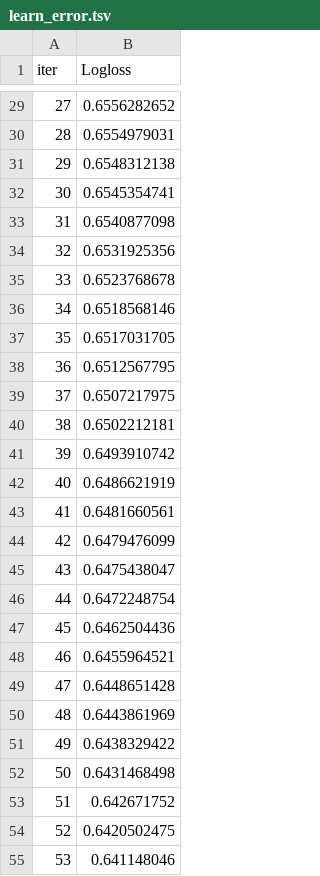
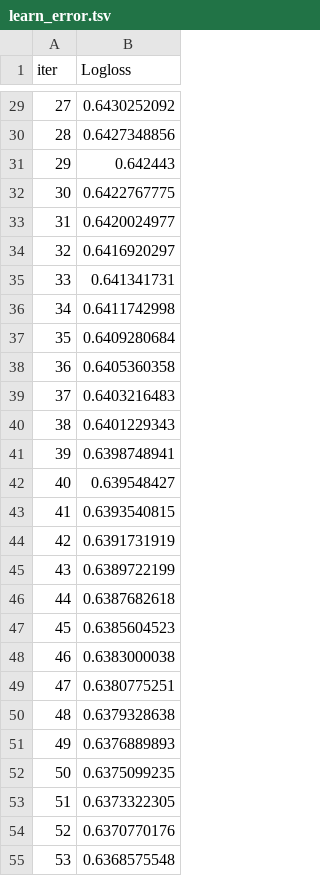
Before and after one commit to Amar-raj-j6380/Lending_Club, a TSV file: 3. Paid In Full vs Defaulted/ML/CatBoost/catboost_info/learn_error.tsv, drawn as a sheet; only a part is shown, gaps mark what is left out; the diff covers the shown part only.

```diff
--- a/3. Paid In Full vs Defaulted/ML/CatBoost/catboost_info/learn_error.tsv
+++ b/3. Paid In Full vs Defaulted/ML/CatBoost/catboost_info/learn_error.tsv
@@ -29,27 +29,27 @@ iter	Logloss
-27	0.6556282652
-28	0.6554979031
-29	0.6548312138
-30	0.6545354741
-31	0.6540877098
-32	0.6531925356
-33	0.6523768678
-34	0.6518568146
-35	0.6517031705
-36	0.6512567795
-37	0.6507217975
-38	0.6502212181
-39	0.6493910742
-40	0.6486621919
-41	0.6481660561
-42	0.6479476099
-43	0.6475438047
-44	0.6472248754
-45	0.6462504436
-46	0.6455964521
-47	0.6448651428
-48	0.6443861969
-49	0.6438329422
-50	0.6431468498
-51	0.642671752
-52	0.6420502475
-53	0.641148046
+27	0.6430252092
+28	0.6427348856
+29	0.642443
+30	0.6422767775
+31	0.6420024977
+32	0.6416920297
+33	0.641341731
+34	0.6411742998
+35	0.6409280684
+36	0.6405360358
+37	0.6403216483
+38	0.6401229343
+39	0.6398748941
+40	0.639548427
+41	0.6393540815
+42	0.6391731919
+43	0.6389722199
+44	0.6387682618
+45	0.6385604523
+46	0.6383000038
+47	0.6380775251
+48	0.6379328638
+49	0.6376889893
+50	0.6375099235
+51	0.6373322305
+52	0.6370770176
+53	0.6368575548
```
Also changed, not shown: 73 edited cells elsewhere in this file, 3. Paid In Full vs Defaulted/ML/CatBoost/catboost_info/time_left.tsv, 10 other files.
